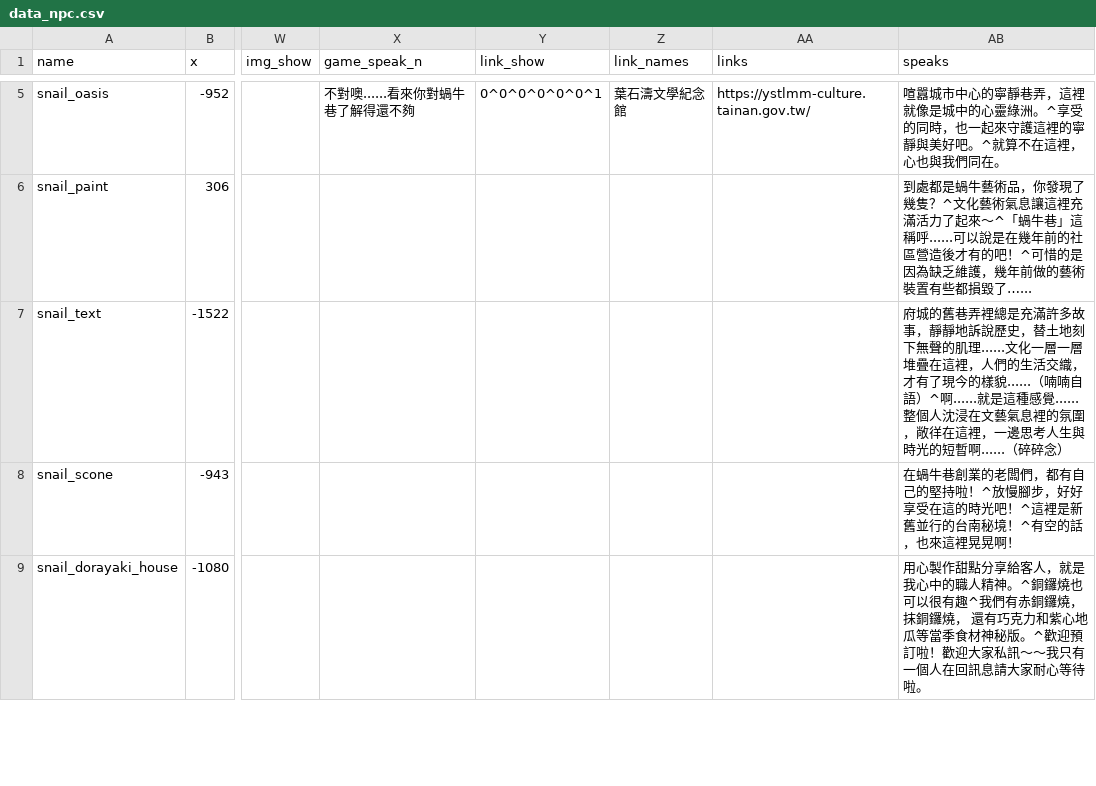
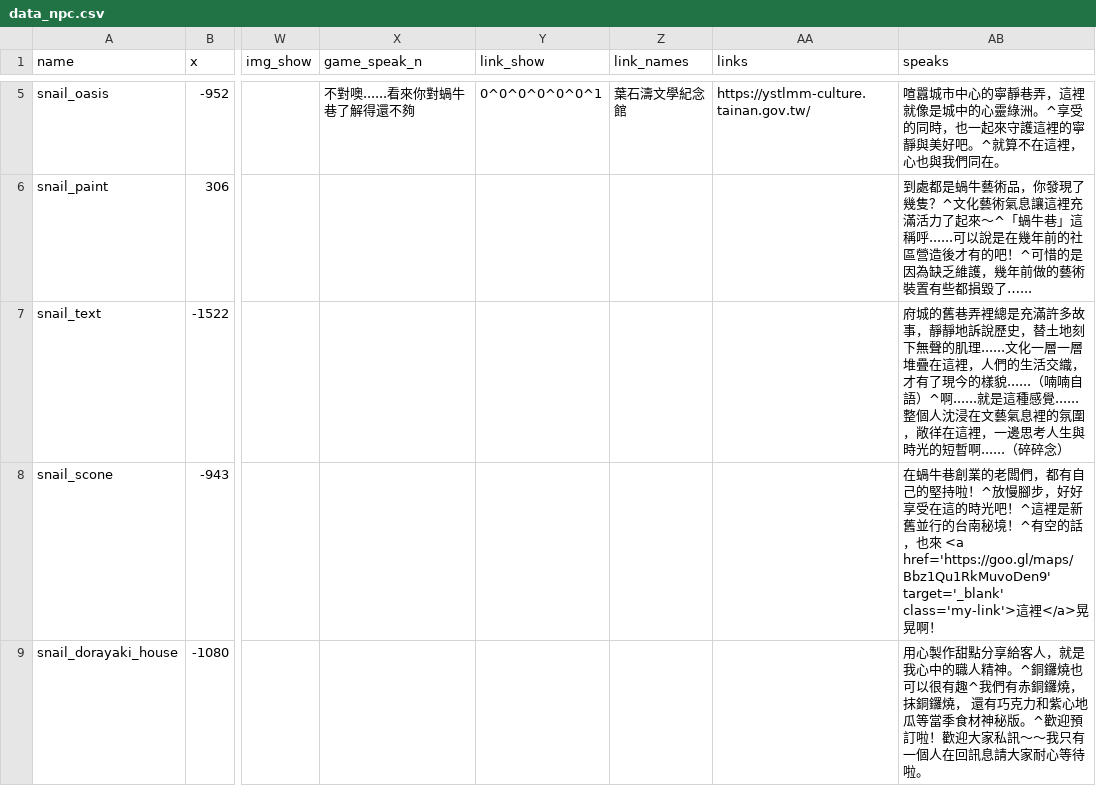
Before and after one commit to ienming/snail-journey, a CSV file: src/data/data_npc.csv, drawn as a sheet; only a part is shown, gaps mark what is left out; the diff covers the shown part only; the diff names each change by its address in the sheet, - before the commit and + after, or states it on an @@ line.

```diff
--- a/src/data/data_npc.csv
+++ b/src/data/data_npc.csv
-AB8 (speaks): …話，也來這裡晃晃啊！
+AB8 (speaks): …話，也來 <a href='https://goo.gl/maps/Bbz1Qu1RkMuvoDen9' target='_blank' class='my-link'>這裡</a>晃晃啊！
```
Also changed, not shown: 2 edited cells elsewhere in this file, 1 other file.
